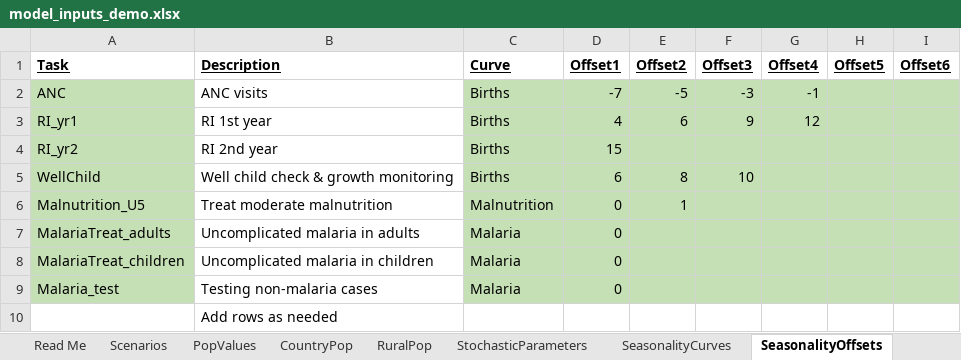
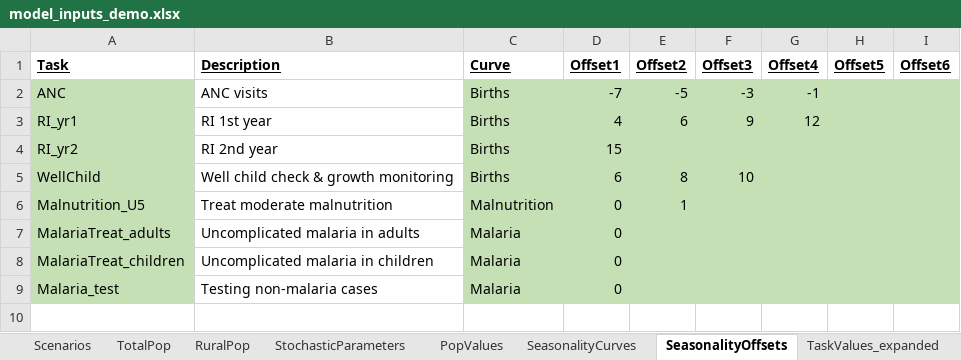
Before and after one commit to InstituteforDiseaseModeling/PACE-HRH, an Excel workbook: config/model_inputs_demo.xlsx, sheet SeasonalityOffsets, drawn as a sheet; values as stored, in another font and other column widths than the file's, no borders; the diff names each change by its address in the sheet, - before the commit and + after, or states it on an @@ line.

```diff
--- a/config/model_inputs_demo.xlsx (sheet SeasonalityOffsets)
+++ b/config/model_inputs_demo.xlsx (sheet SeasonalityOffsets)
-sheet tab: CountryPop
+sheet tab: TotalPop
-sheet tab: Read Me
@@ sheet tab order changed: Scenarios | TotalPop | RuralPop | StochasticParameters | PopValues | SeasonalityCurves | SeasonalityOffsets | TaskValues_expanded @@
-row 10:  | Add rows as needed
```
Also changed, not shown: sheet SeasonalityCurves, sheet Cadres, sheet Scenarios, sheet TaskValues_expanded, sheet TaskValues_basic, sheet Lookup, other sheet tabs, formulas that keep their value, charts or pictures.
